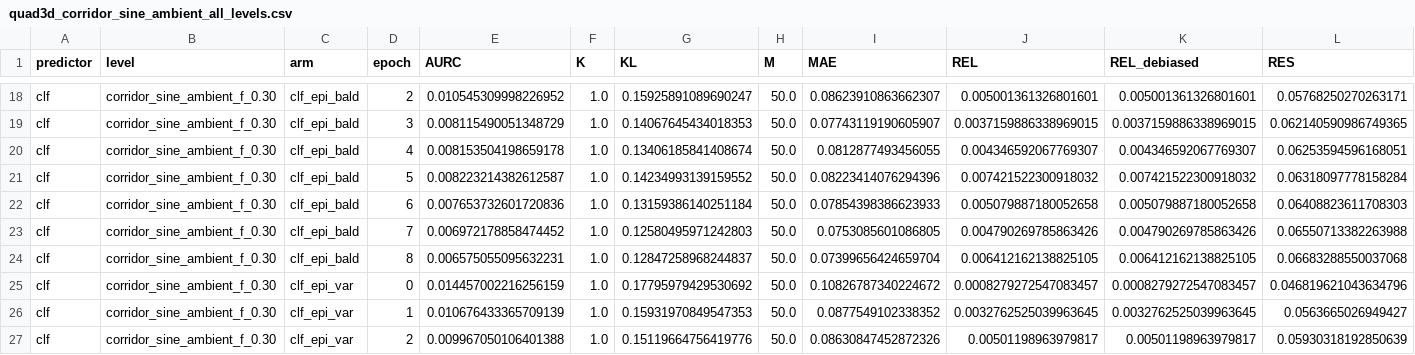
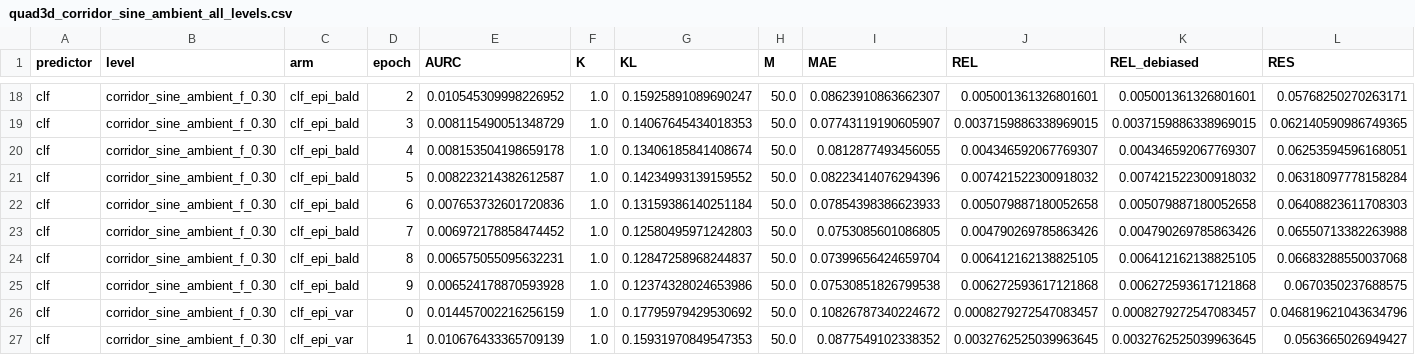
Before and after one commit to dhruvmetha/adaptive_roa, a CSV file: docs/experiments/stochastic/quadrotor3d/quad3d_corridor_sine_ambient_all_levels.csv, drawn as a sheet; only a part is shown, gaps mark what is left out; the shorter side is filled out with more unchanged rows; rows hold the shown columns only; the diff names each change by its address in the sheet, - before the commit and + after, or states it on an @@ line.

Commit message:
data(quad3d cs): cycle update — score, figures, standings

```diff
--- a/docs/experiments/stochastic/quadrotor3d/quad3d_corridor_sine_ambient_all_levels.csv
+++ b/docs/experiments/stochastic/quadrotor3d/quad3d_corridor_sine_ambient_all_levels.csv
+row 25: clf | corridor_sine_ambient_f_0.30 | clf_epi_bald | 9 | 0.006524178870593928 | 1.0 | 0.12374328024653986 | 50.0 | 0.07530851826799538 | 0.006272593617121868 | 0.006272593617121868 | 0.0670350237688575
```
Also changed, not shown: 1 other file.
